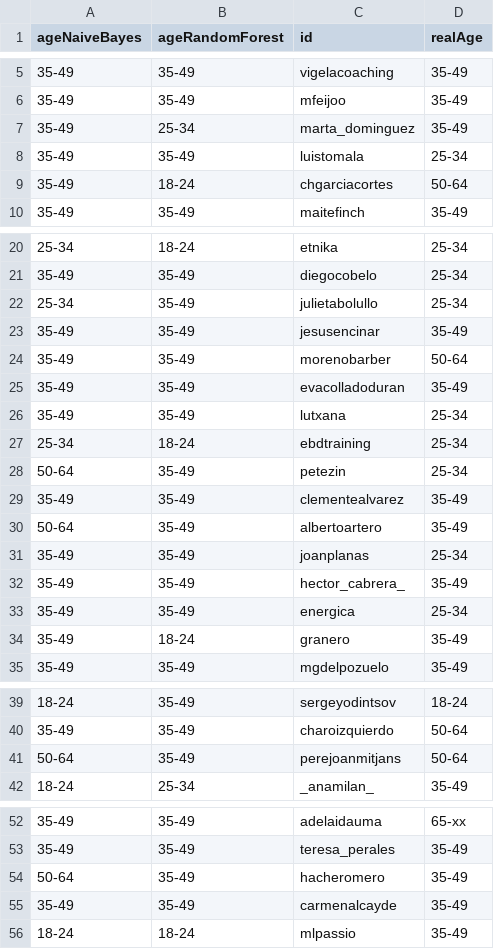
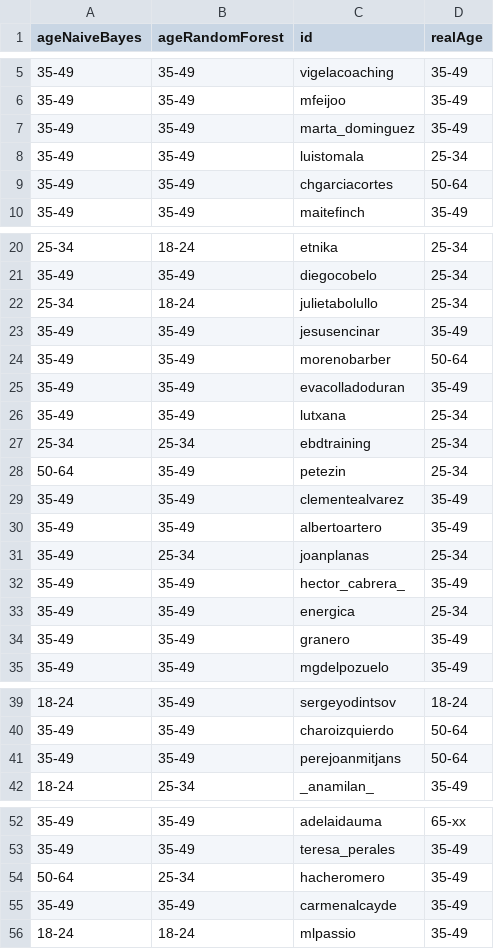
Before and after one commit to format19-13/TesisSM, a CSV file: ml/24-01-2018/Bag_of_Words_model_ForestAndBayes.csv (was ml/23-01-2018/Bag_of_Words_model_ForestAndBayes.csv), drawn as a sheet; only a part is shown, gaps mark what is left out; the diff covers the shown part only.

```diff
--- a/ml/23-01-2018/Bag_of_Words_model_ForestAndBayes.csv
+++ b/ml/24-01-2018/Bag_of_Words_model_ForestAndBayes.csv
@@ -6,5 +6,5 @@ ageNaiveBayes,ageRandomForest,id,realAge
 35-49,35-49,mfeijoo,35-49
-35-49,25-34,marta_dominguez,35-49
+35-49,35-49,marta_dominguez,35-49
 35-49,35-49,luistomala,25-34
-35-49,18-24,chgarciacortes,50-64
+35-49,35-49,chgarciacortes,50-64
 35-49,35-49,maitefinch,35-49
@@ -21,3 +21,3 @@ ageNaiveBayes,ageRandomForest,id,realAge
 35-49,35-49,diegocobelo,25-34
-25-34,35-49,julietabolullo,25-34
+25-34,18-24,julietabolullo,25-34
 35-49,35-49,jesusencinar,35-49
@@ -26,10 +26,10 @@ ageNaiveBayes,ageRandomForest,id,realAge
 35-49,35-49,lutxana,25-34
-25-34,18-24,ebdtraining,25-34
+25-34,25-34,ebdtraining,25-34
 50-64,35-49,petezin,25-34
 35-49,35-49,clementealvarez,35-49
-50-64,35-49,albertoartero,35-49
-35-49,35-49,joanplanas,25-34
+35-49,35-49,albertoartero,35-49
+35-49,25-34,joanplanas,25-34
 35-49,35-49,hector_cabrera_,35-49
 35-49,35-49,energica,25-34
-35-49,18-24,granero,35-49
+35-49,35-49,granero,35-49
 35-49,35-49,mgdelpozuelo,35-49
@@ -40,3 +40,3 @@ ageNaiveBayes,ageRandomForest,id,realAge
 35-49,35-49,charoizquierdo,50-64
-50-64,35-49,perejoanmitjans,50-64
+35-49,35-49,perejoanmitjans,50-64
 18-24,25-34,_anamilan_,35-49
@@ -53,3 +53,3 @@ ageNaiveBayes,ageRandomForest,id,realAge
 35-49,35-49,teresa_perales,35-49
-50-64,35-49,hacheromero,35-49
+50-64,25-34,hacheromero,35-49
 35-49,35-49,carmenalcayde,35-49
```
Also changed, not shown: 10 added rows, 8 removed rows and 23 edited cells elsewhere in this file, ml/24-01-2018/Bigram_model_ForestAndBayes.csv, 31 other files.
